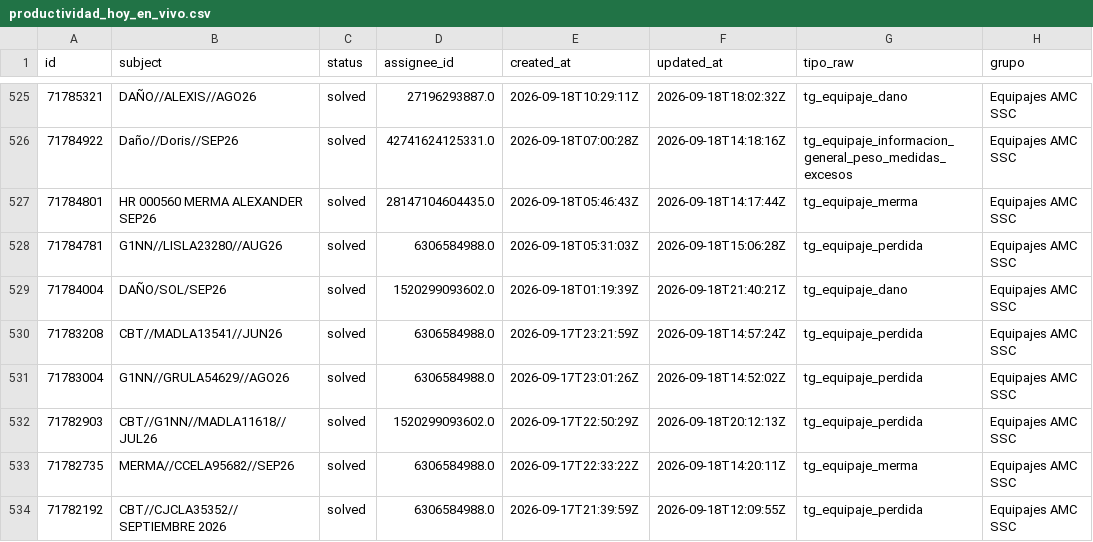
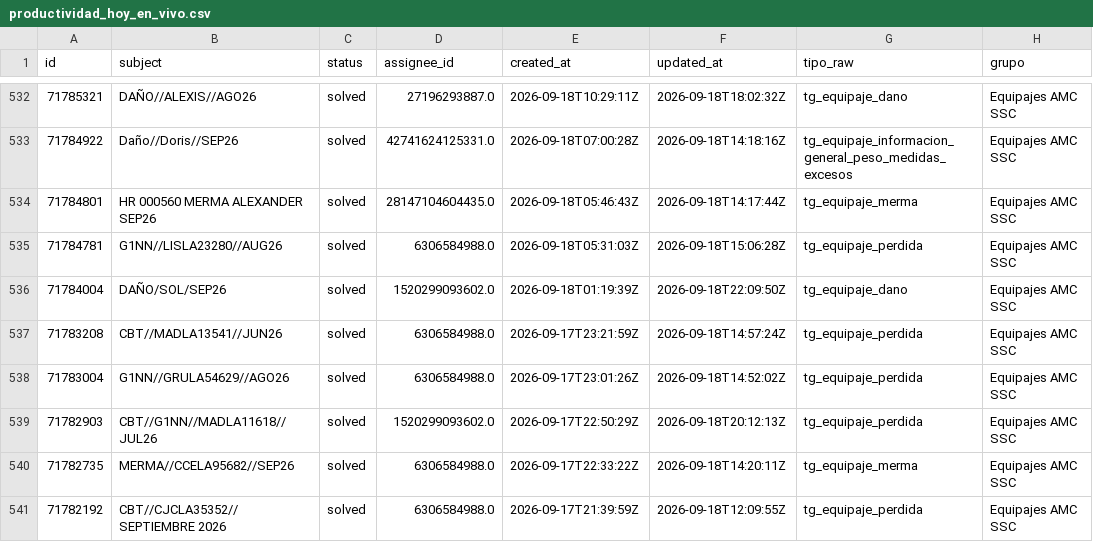
Before and after one commit to carlosmurilloealmacontact/presencia-genesys, a CSV file: data/zendesk/productividad_hoy_en_vivo.csv, drawn as a sheet; only a part is shown, gaps mark what is left out; addresses are those after the commit; the diff covers the shown part only; the diff names each change by its address in the sheet, - before the commit and + after, or states it on an @@ line.

Commit message:
Auto-sync Zendesk/Salesforce [2026-09-18 17:15]

```diff
--- a/data/zendesk/productividad_hoy_en_vivo.csv
+++ b/data/zendesk/productividad_hoy_en_vivo.csv
-F536 (updated_at): 2026-09-18T21:40:21Z
+F536 (updated_at): 2026-09-18T22:09:50Z
```
Also changed, not shown: 12 added rows elsewhere in this file, 2 other files.
